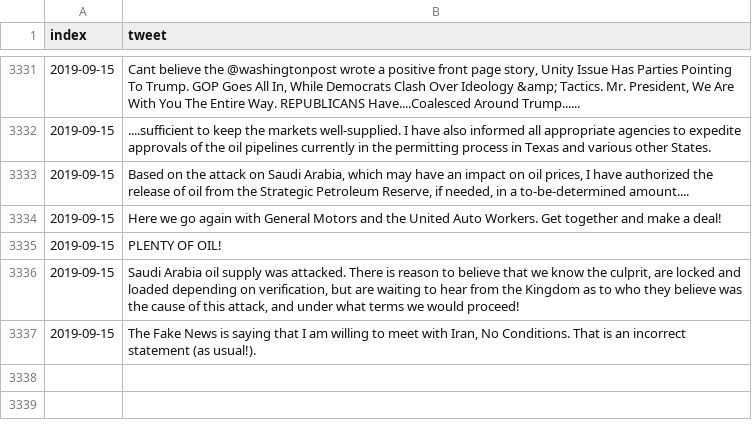
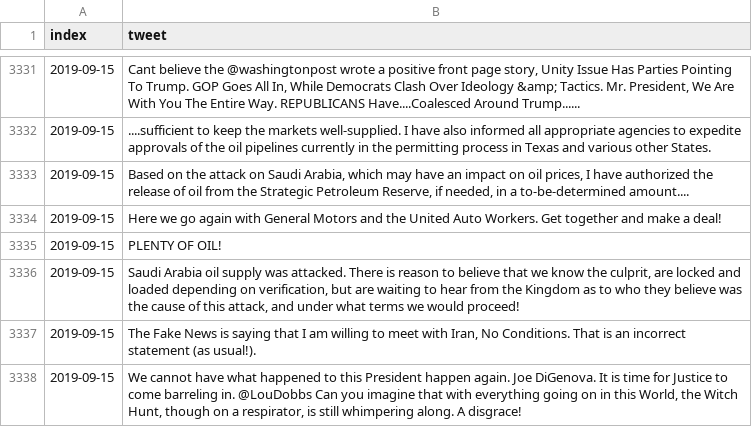
Before and after one commit to freedomtowin/algo-trading, a CSV file: data/trump_tweet_archive.csv, drawn as a sheet; only a part is shown, gaps mark what is left out.

Commit message:
push tweets

```diff
--- a/data/trump_tweet_archive.csv
+++ b/data/trump_tweet_archive.csv
@@ -3337 +3337,2 @@ index,tweet
 2019-09-15,"The Fake News is saying that I am willing to meet with Iran, No Conditions. That is an incorrect statement (as usual!)."
+2019-09-15,"We cannot have what happened to this President happen again. Joe DiGenova.  It is time for Justice to come barreling in. @LouDobbs  Can you imagine that with everything going on in this World, the Witch Hunt, though on a respirator, is still whimpering along. A disgrace!"
```
Also changed, not shown: predictions/prediction_xlnx,lscc,intc,nvda,amd_2019-09-13.csv, 5 other files.
